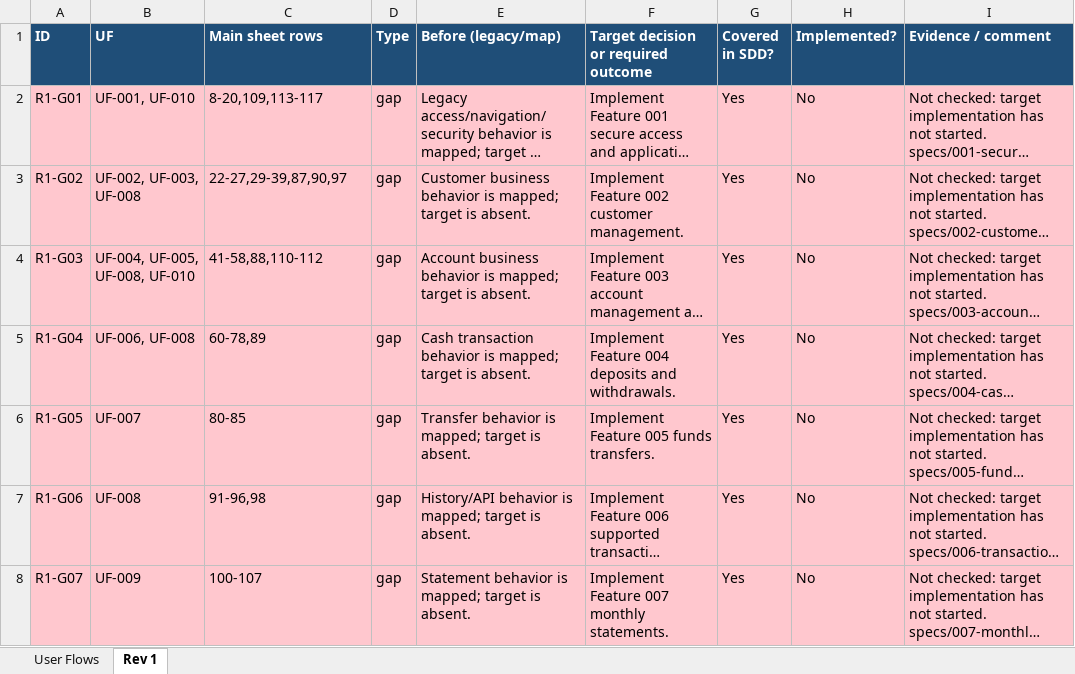
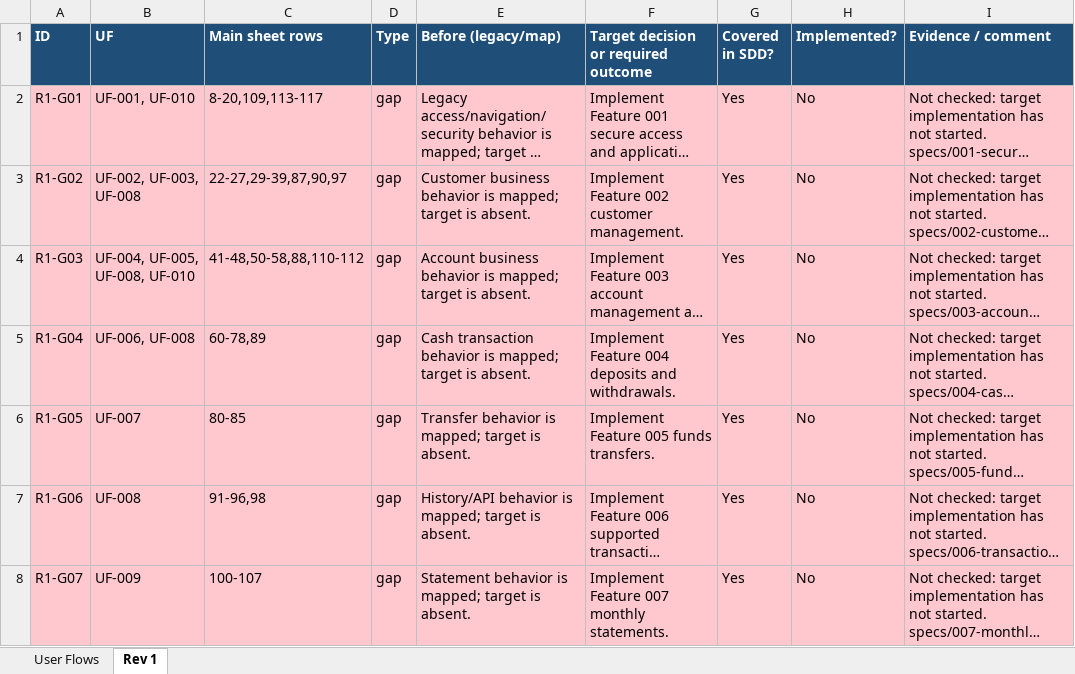
Before and after one commit to ekzarov/z-bank, an Excel workbook: analysis/legacy_user_flows.xlsx, sheet Rev 1, drawn as a sheet; only a part is shown; long unchanged cells end in …; values as stored, in another font and other column widths than the file's, no borders; the diff names each change by its address in the sheet, - before the commit and + after, or states it on an @@ line.

```diff
--- a/analysis/legacy_user_flows.xlsx (sheet Rev 1)
+++ b/analysis/legacy_user_flows.xlsx (sheet Rev 1)
-C4 (Main sheet rows): 41-58,88,110-112
+C4 (Main sheet rows): 41-48,50-58,88,110-112
```
Also changed, not shown: hidden cells, 19 other files.
